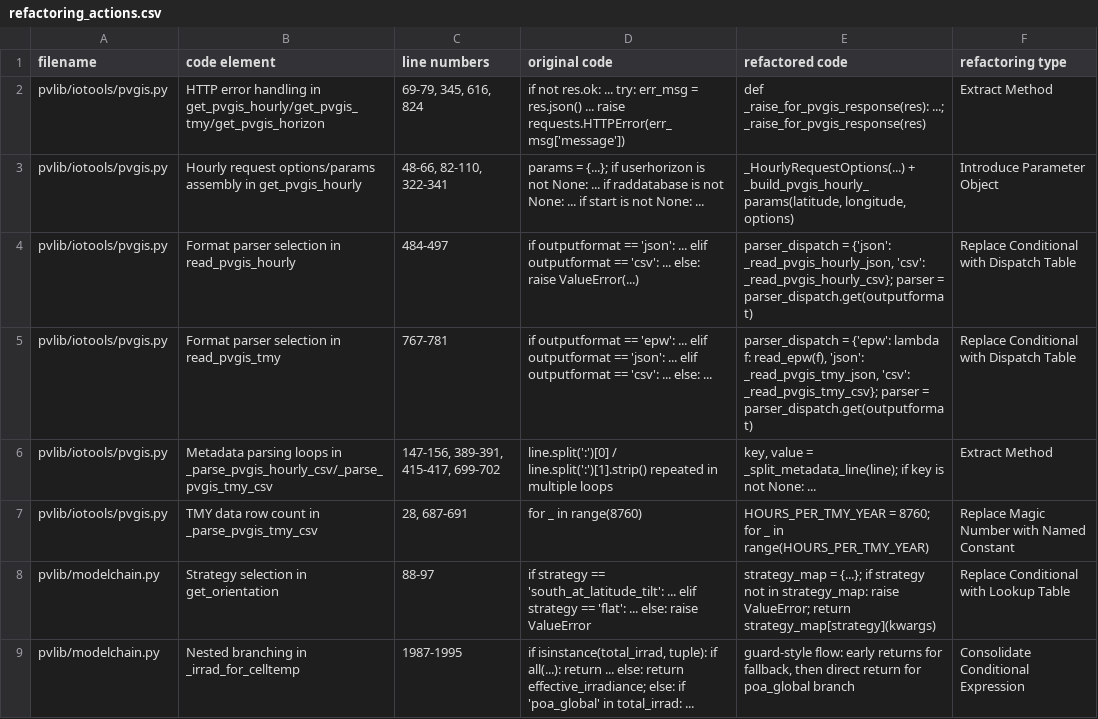
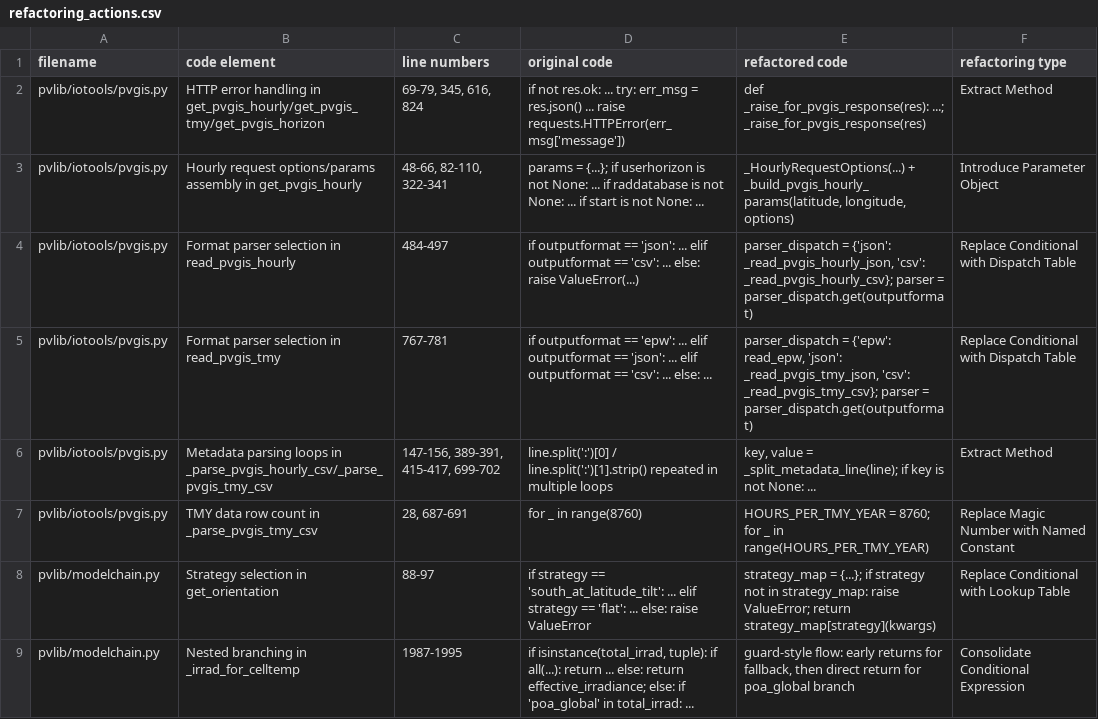
Before and after one commit to Indirafyn/pvlib-python, a CSV file: refactoring_actions.csv, drawn as a sheet.

```diff
--- a/refactoring_actions.csv
+++ b/refactoring_actions.csv
@@ -4,3 +4,3 @@ pvlib/iotools/pvgis.py,Hourly request options/params assembly in get_pvgis_hourl
 pvlib/iotools/pvgis.py,Format parser selection in read_pvgis_hourly,484-497,if outputformat == 'json': ... elif outputformat == 'csv': ... else: raise ValueError(...),"parser_dispatch = {'json': _read_pvgis_hourly_json, 'csv': _read_pvgis_hourly_csv}; parser = parser_dispatch.get(outputformat)",Replace Conditional with Dispatch Table
-pvlib/iotools/pvgis.py,Format parser selection in read_pvgis_tmy,767-781,if outputformat == 'epw': ... elif outputformat == 'json': ... elif outputformat == 'csv': ... else: ...,"parser_dispatch = {'epw': lambda f: read_epw(f), 'json': _read_pvgis_tmy_json, 'csv': _read_pvgis_tmy_csv}; parser = parser_dispatch.get(outputformat)",Replace Conditional with Dispatch Table
+pvlib/iotools/pvgis.py,Format parser selection in read_pvgis_tmy,767-781,if outputformat == 'epw': ... elif outputformat == 'json': ... elif outputformat == 'csv': ... else: ...,"parser_dispatch = {'epw': read_epw, 'json': _read_pvgis_tmy_json, 'csv': _read_pvgis_tmy_csv}; parser = parser_dispatch.get(outputformat)",Replace Conditional with Dispatch Table
 pvlib/iotools/pvgis.py,Metadata parsing loops in _parse_pvgis_hourly_csv/_parse_pvgis_tmy_csv,"147-156, 389-391, 415-417, 699-702",line.split(':')[0] / line.split(':')[1].strip() repeated in multiple loops,"key, value = _split_metadata_line(line); if key is not None: ...",Extract Method
```
Also changed, not shown: 1 other file.
